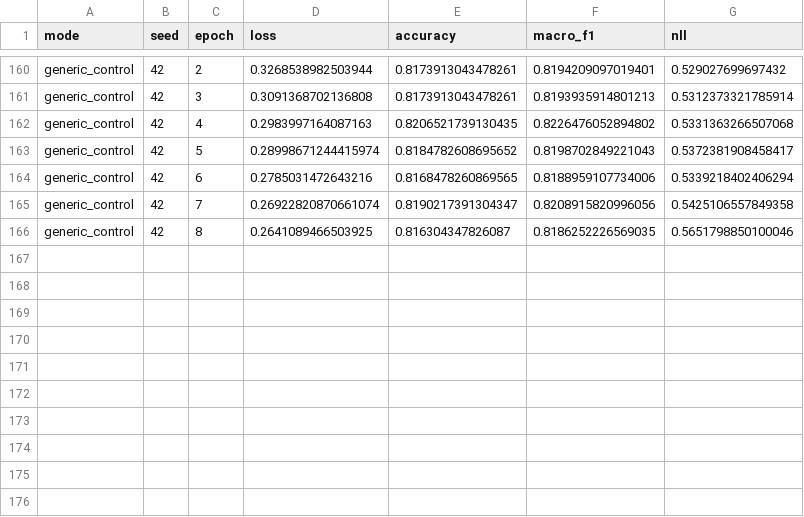
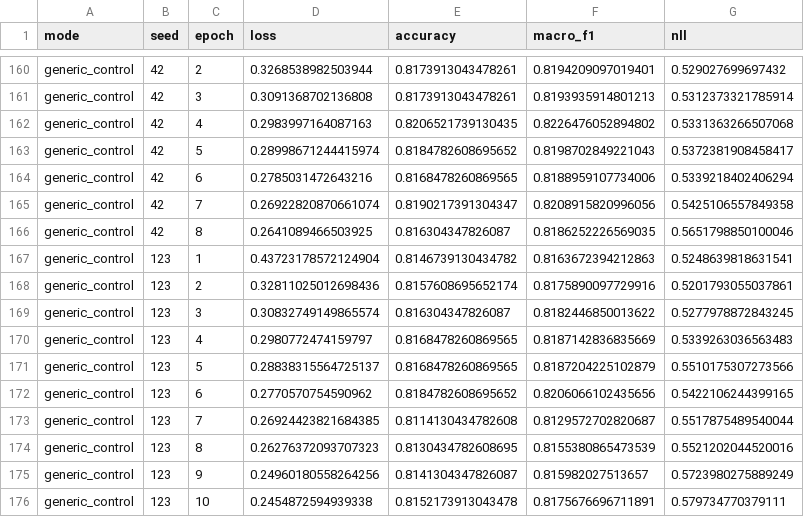
Before and after one commit to ankita6876/bangla-sentiment-research, a CSV file: research_stage8c/training_history.csv, drawn as a sheet; only a part is shown, gaps mark what is left out; the diff names each change by its address in the sheet, - before the commit and + after, or states it on an @@ line.

Commit message:
Stage 8C generic_control seed 123 verified

```diff
--- a/research_stage8c/training_history.csv
+++ b/research_stage8c/training_history.csv
+row 167: generic_control | 123 | 1 | 0.43723178572124904 | 0.8146739130434782 | 0.8163672394212863 | 0.5248639818631541
+row 168: generic_control | 123 | 2 | 0.32811025012698436 | 0.8157608695652174 | 0.8175890097729916 | 0.5201793055037861
+row 169: generic_control | 123 | 3 | 0.30832749149865574 | 0.816304347826087 | 0.8182446850013622 | 0.5277978872843245
+row 170: generic_control | 123 | 4 | 0.2980772474159797 | 0.8168478260869565 | 0.8187142836835669 | 0.5339263036563483
+row 171: generic_control | 123 | 5 | 0.28838315564725137 | 0.8168478260869565 | 0.8187204225102879 | 0.5510175307273566
+row 172: generic_control | 123 | 6 | 0.2770570754590962 | 0.8184782608695652 | 0.8206066102435656 | 0.5422106244399165
+row 173: generic_control | 123 | 7 | 0.26924423821684385 | 0.8114130434782608 | 0.8129572702820687 | 0.5517875489540044
+row 174: generic_control | 123 | 8 | 0.26276372093707323 | 0.8130434782608695 | 0.8155380865473539 | 0.5521202044520016
+row 175: generic_control | 123 | 9 | 0.24960180558264256 | 0.8141304347826087 | 0.815982027513657 | 0.5723980275889249
+row 176: generic_control | 123 | 10 | 0.2454872594939338 | 0.8152173913043478 | 0.8175676696711891 | 0.579734770379111
```
Also changed, not shown: research_stage8c/individual_results.csv.
